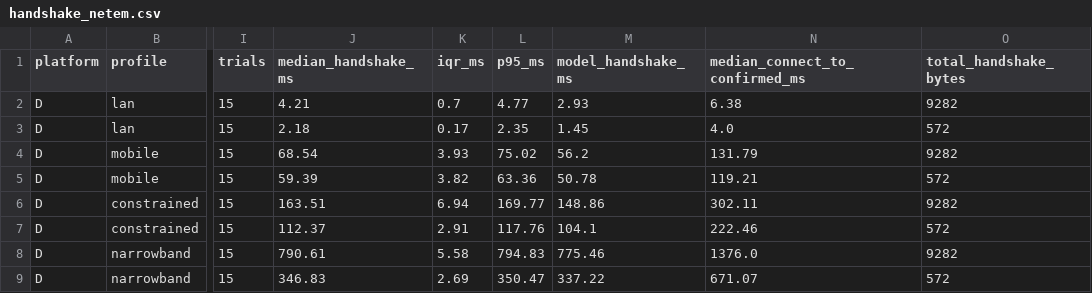
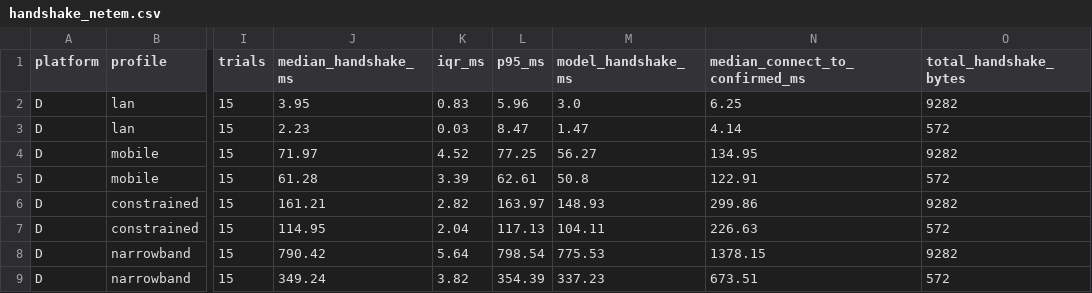
Before and after one commit to Siddartharekanti/PQC-ML-kem-and-ML-dsa, a CSV file: results/platform_D/handshake_netem.csv, drawn as a sheet; only a part is shown, gaps mark what is left out; the diff names each change by its address in the sheet, - before the commit and + after, or states it on an @@ line.

```diff
--- a/results/platform_D/handshake_netem.csv
+++ b/results/platform_D/handshake_netem.csv
-J2 (median_handshake_ms): 4.21
+J2 (median_handshake_ms): 3.95
-K2 (iqr_ms): 0.7
+K2 (iqr_ms): 0.83
-L2 (p95_ms): 4.77
+L2 (p95_ms): 5.96
-M2 (model_handshake_ms): 2.93
+M2 (model_handshake_ms): 3.0
-N2 (median_connect_to_confirmed_ms): 6.38
+N2 (median_connect_to_confirmed_ms): 6.25
-J3 (median_handshake_ms): 2.18
+J3 (median_handshake_ms): 2.23
-K3 (iqr_ms): 0.17
+K3 (iqr_ms): 0.03
-L3 (p95_ms): 2.35
+L3 (p95_ms): 8.47
-M3 (model_handshake_ms): 1.45
+M3 (model_handshake_ms): 1.47
-N3 (median_connect_to_confirmed_ms): 4.0
+N3 (median_connect_to_confirmed_ms): 4.14
-J4 (median_handshake_ms): 68.54
+J4 (median_handshake_ms): 71.97
-K4 (iqr_ms): 3.93
+K4 (iqr_ms): 4.52
-L4 (p95_ms): 75.02
+L4 (p95_ms): 77.25
-M4 (model_handshake_ms): 56.2
+M4 (model_handshake_ms): 56.27
-N4 (median_connect_to_confirmed_ms): 131.79
+N4 (median_connect_to_confirmed_ms): 134.95
-J5 (median_handshake_ms): 59.39
+J5 (median_handshake_ms): 61.28
-K5 (iqr_ms): 3.82
+K5 (iqr_ms): 3.39
-L5 (p95_ms): 63.36
+L5 (p95_ms): 62.61
-M5 (model_handshake_ms): 50.78
+M5 (model_handshake_ms): 50.8
-N5 (median_connect_to_confirmed_ms): 119.21
+N5 (median_connect_to_confirmed_ms): 122.91
-J6 (median_handshake_ms): 163.51
+J6 (median_handshake_ms): 161.21
-K6 (iqr_ms): 6.94
+K6 (iqr_ms): 2.82
-L6 (p95_ms): 169.77
+L6 (p95_ms): 163.97
-M6 (model_handshake_ms): 148.86
+M6 (model_handshake_ms): 148.93
-N6 (median_connect_to_confirmed_ms): 302.11
+N6 (median_connect_to_confirmed_ms): 299.86
-J7 (median_handshake_ms): 112.37
+J7 (median_handshake_ms): 114.95
-K7 (iqr_ms): 2.91
+K7 (iqr_ms): 2.04
-L7 (p95_ms): 117.76
+L7 (p95_ms): 117.13
-M7 (model_handshake_ms): 104.1
+M7 (model_handshake_ms): 104.11
-N7 (median_connect_to_confirmed_ms): 222.46
+N7 (median_connect_to_confirmed_ms): 226.63
-J8 (median_handshake_ms): 790.61
+J8 (median_handshake_ms): 790.42
-K8 (iqr_ms): 5.58
+K8 (iqr_ms): 5.64
-L8 (p95_ms): 794.83
+L8 (p95_ms): 798.54
-M8 (model_handshake_ms): 775.46
+M8 (model_handshake_ms): 775.53
-N8 (median_connect_to_confirmed_ms): 1376.0
+N8 (median_connect_to_confirmed_ms): 1378.15
-J9 (median_handshake_ms): 346.83
+J9 (median_handshake_ms): 349.24
-K9 (iqr_ms): 2.69
+K9 (iqr_ms): 3.82
-L9 (p95_ms): 350.47
+L9 (p95_ms): 354.39
-M9 (model_handshake_ms): 337.22
+M9 (model_handshake_ms): 337.23
-N9 (median_connect_to_confirmed_ms): 671.07
+N9 (median_connect_to_confirmed_ms): 673.51
```
Also changed, not shown: results/handshake_results.csv, results/handshake_trials.csv, 18 other files.
